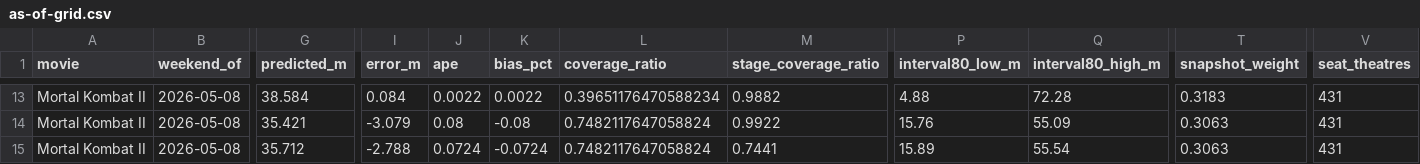
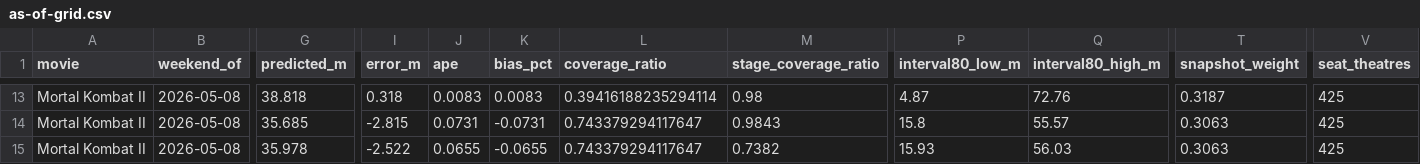
Before and after one commit to arnauddg27-svg/Theatres, a CSV file: box-office-tracker/data/model-audits/as-of-grid.csv, drawn as a sheet; only a part is shown, gaps mark what is left out; the diff covers the shown part only; the diff names each change by its address in the sheet, - before the commit and + after, or states it on an @@ line.

Commit message:
Remove AMC Classic theatres

```diff
--- a/box-office-tracker/data/model-audits/as-of-grid.csv
+++ b/box-office-tracker/data/model-audits/as-of-grid.csv
-G13 (predicted_m): 38.584
+G13 (predicted_m): 38.818
-I13 (error_m): 0.084
+I13 (error_m): 0.318
-J13 (ape): 0.0022
+J13 (ape): 0.0083
-K13 (bias_pct): 0.0022
+K13 (bias_pct): 0.0083
-L13 (coverage_ratio): 0.39651176470588234
+L13 (coverage_ratio): 0.39416188235294114
-M13 (stage_coverage_ratio): 0.9882
+M13 (stage_coverage_ratio): 0.98
-P13 (interval80_low_m): 4.88
+P13 (interval80_low_m): 4.87
-Q13 (interval80_high_m): 72.28
+Q13 (interval80_high_m): 72.76
-T13 (snapshot_weight): 0.3183
+T13 (snapshot_weight): 0.3187
-V13:V15 (seat_theatres): 431
+V13:V15 (seat_theatres): 425
-G14 (predicted_m): 35.421
+G14 (predicted_m): 35.685
-I14 (error_m): -3.079
+I14 (error_m): -2.815
-J14 (ape): 0.08
+J14 (ape): 0.0731
-K14 (bias_pct): -0.08
+K14 (bias_pct): -0.0731
-L14:L15 (coverage_ratio): 0.7482117647058824
+L14:L15 (coverage_ratio): 0.743379294117647
-M14 (stage_coverage_ratio): 0.9922
+M14 (stage_coverage_ratio): 0.9843
-P14 (interval80_low_m): 15.76
+P14 (interval80_low_m): 15.8
-Q14 (interval80_high_m): 55.09
+Q14 (interval80_high_m): 55.57
-G15 (predicted_m): 35.712
+G15 (predicted_m): 35.978
-I15 (error_m): -2.788
+I15 (error_m): -2.522
-J15 (ape): 0.0724
+J15 (ape): 0.0655
-K15 (bias_pct): -0.0724
+K15 (bias_pct): -0.0655
-M15 (stage_coverage_ratio): 0.7441
+M15 (stage_coverage_ratio): 0.7382
-P15 (interval80_low_m): 15.89
+P15 (interval80_low_m): 15.93
-Q15 (interval80_high_m): 55.54
+Q15 (interval80_high_m): 56.03
```
Also changed, not shown: 164 edited cells elsewhere in this file, box-office-tracker/data/model-audits/seat_to_amc_day.csv, 14 other files.
